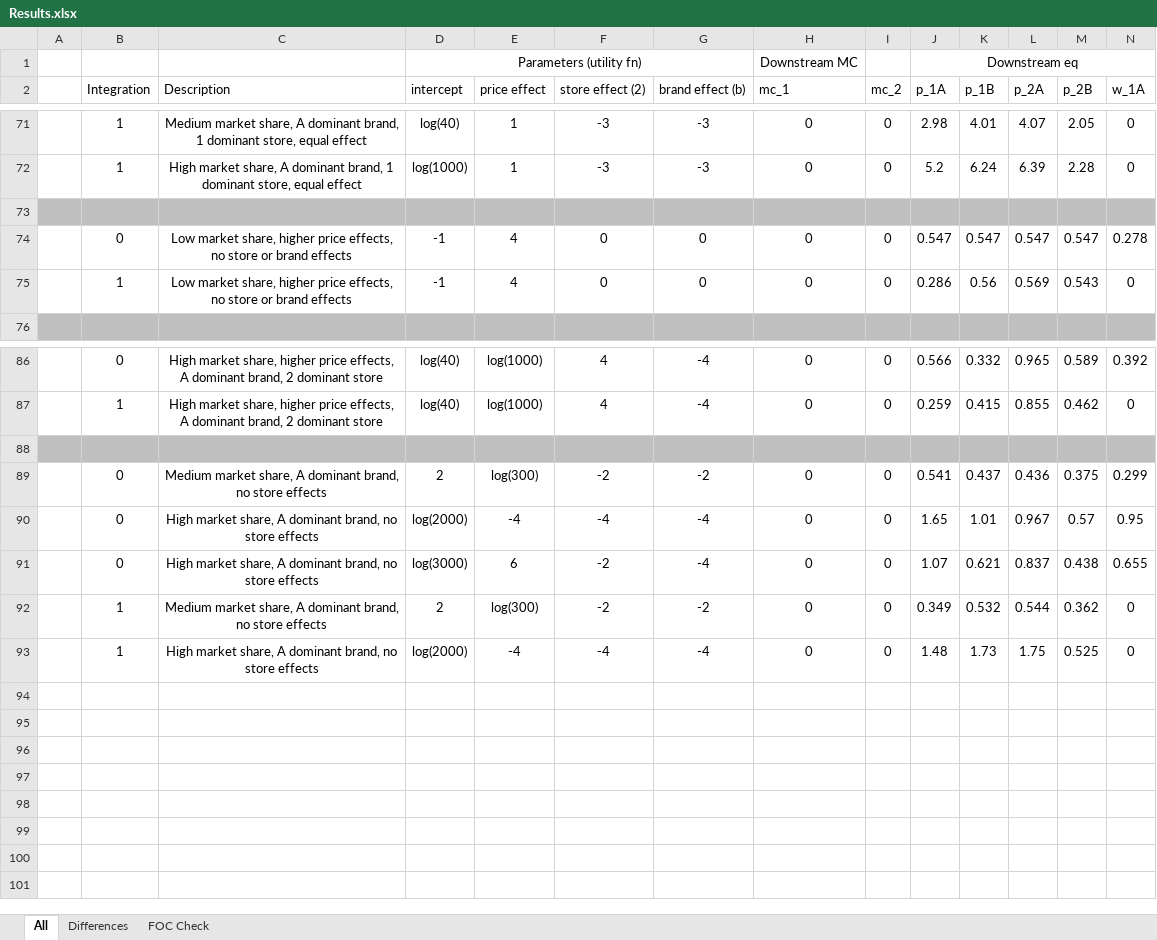
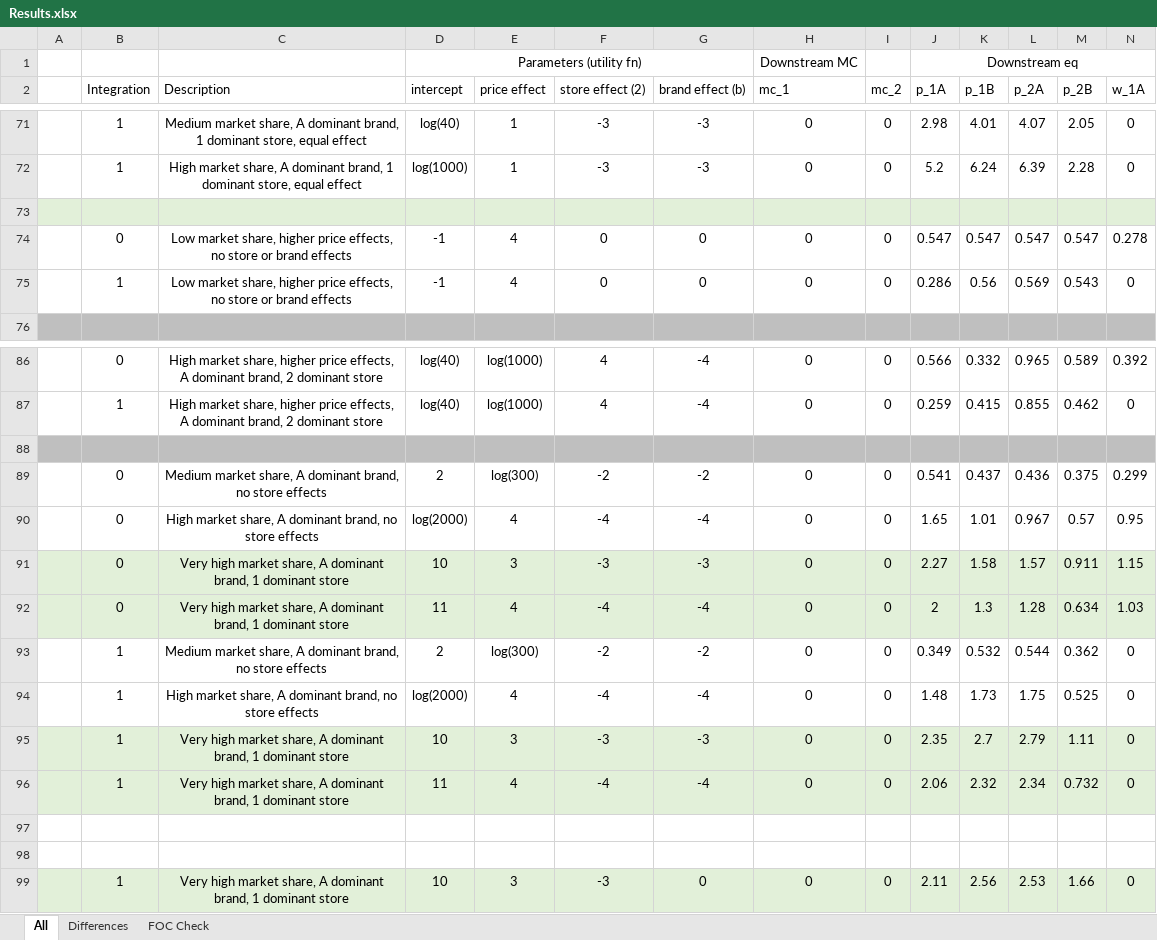
Before and after one commit to YilunL/Sp-19-Indep-Study, an Excel workbook: Results.xlsx, sheet All, drawn as a sheet; only a part is shown, gaps mark what is left out; values as stored, in another font and other column widths than the file's, no borders; removed rows and columns are numbered as before the commit, all else as after; rows hold the shown columns only; the diff covers the shown part only; the diff names each change by its address in the sheet, - before the commit and + after, or states it on an @@ line.

Commit message:
Sync 3-28
Working on identifying parameters that cause an increase in p_1A, successful in finding that high market share and dominant downstream A firm causes this

```diff
--- a/Results.xlsx (sheet All)
+++ b/Results.xlsx (sheet All)
-A73:N73 fill: #BFBFBF
+A73:N73 fill: #E2F0D9
-E90 (price effect): -4
+E90 (price effect): 4
-row 91:  | 0 | High market share, A dominant brand, no store effects | log(3000) | 6 | -2 | -4 | 0 | 0 | 1.07 | 0.621 | 0.837 | 0.438 | 0.655
+row 91:  | 0 | Very high market share, A dominant brand, 1 dominant store | 10 | 3 | -3 | -3 | 0 | 0 | 2.27 | 1.58 | 1.57 | 0.911 | 1.15
+row 92:  | 0 | Very high market share, A dominant brand, 1 dominant store | 11 | 4 | -4 | -4 | 0 | 0 | 2 | 1.3 | 1.28 | 0.634 | 1.03
-E94 (price effect): -4
+E94 (price effect): 4
+row 95:  | 1 | Very high market share, A dominant brand, 1 dominant store | 10 | 3 | -3 | -3 | 0 | 0 | 2.35 | 2.7 | 2.79 | 1.11 | 0
+row 96:  | 1 | Very high market share, A dominant brand, 1 dominant store | 11 | 4 | -4 | -4 | 0 | 0 | 2.06 | 2.32 | 2.34 | 0.732 | 0
+row 97: (empty)
+row 98: (empty)
+row 99:  | 1 | Very high market share, A dominant brand, 1 dominant store | 10 | 3 | -3 | 0 | 0 | 0 | 2.11 | 2.56 | 2.53 | 1.66 | 0
```
Also changed, not shown: cell formats elsewhere in this sheet, formulas that keep their value, Tables.xlsx, 10 other files.
